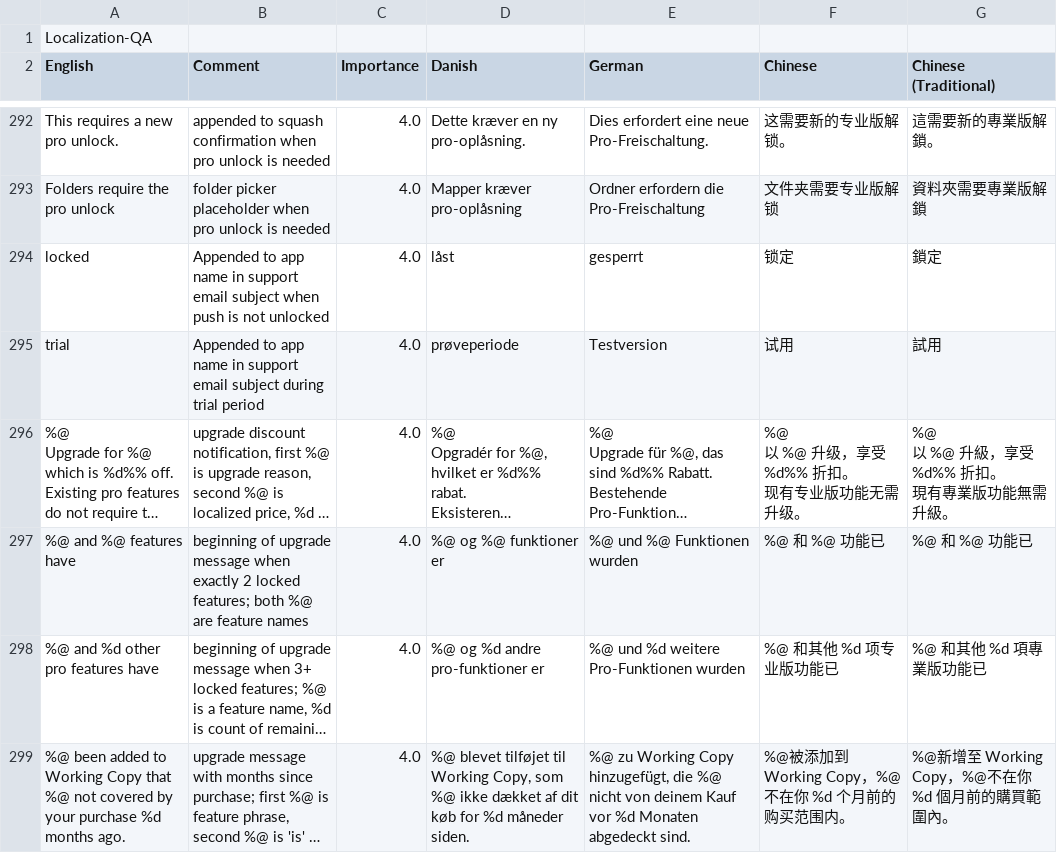
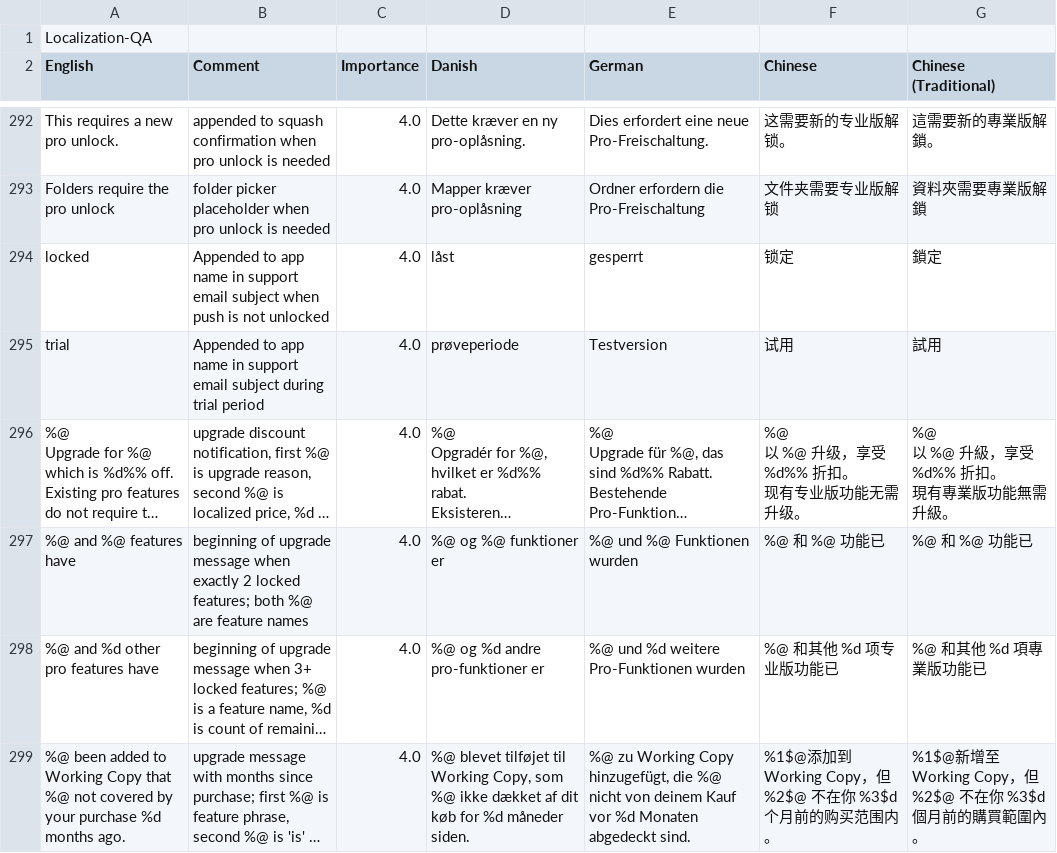
Before and after one commit to elvisdragonmao/working-copy-i18n-zh, a CSV file: localization.csv, drawn as a sheet; only a part is shown, gaps mark what is left out; long unchanged cells end in …; the diff covers the shown part only; the diff names each change by its address in the sheet, - before the commit and + after, or states it on an @@ line.

Commit message:
localization: update translations for various messages and prompts

```diff
--- a/localization.csv
+++ b/localization.csv
-F299 (Chinese): %@被添加到 Working Copy，%@不在你 %d 个月前的购买范围内。
+F299 (Chinese): %1$@添加到 Working Copy，但 %2$@ 不在你 %3$d 个月前的购买范围内。
-G299 (Chinese (Traditional)): %@新增至 Working Copy，%@不在你 %d 個月前的購買範圍內。
+G299 (Chinese (Traditional)): %1$@新增至 Working Copy，但 %2$@ 不在你 %3$d 個月前的購買範圍內。
```
Also changed, not shown: 33 edited cells elsewhere in this file, 2 other files.
